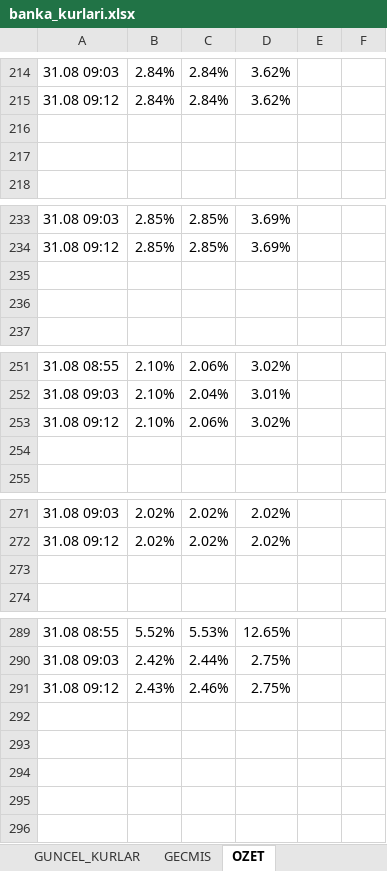
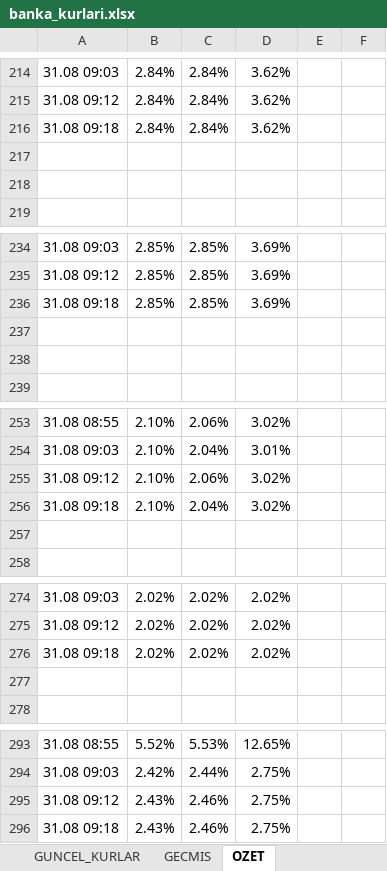
Before and after one commit to ozgeyamc/banka-kurlari-takip, an Excel workbook: output/banka_kurlari.xlsx, sheet OZET, drawn as a sheet; only a part is shown, gaps mark what is left out; values as stored, in another font and other column widths than the file's, no borders; charts and pictures not drawn; the diff covers the shown part only; the diff names each change by its address in the sheet, - before the commit and + after, or states it on an @@ line.

```diff
--- a/output/banka_kurlari.xlsx (sheet OZET)
+++ b/output/banka_kurlari.xlsx (sheet OZET)
+row 216: 31.08 09:18 | 2.84% | 2.84% | 3.62%
+row 236: 31.08 09:18 | 2.85% | 2.85% | 3.69%
+row 256: 31.08 09:18 | 2.10% | 2.04% | 3.02%
+row 276: 31.08 09:18 | 2.02% | 2.02% | 2.02%
+row 296: 31.08 09:18 | 2.43% | 2.46% | 2.75%
```
Also changed, not shown: 1 edited cell elsewhere in this sheet, sheet GECMIS, sheet GUNCEL_KURLAR, charts or pictures, 2 other files.
